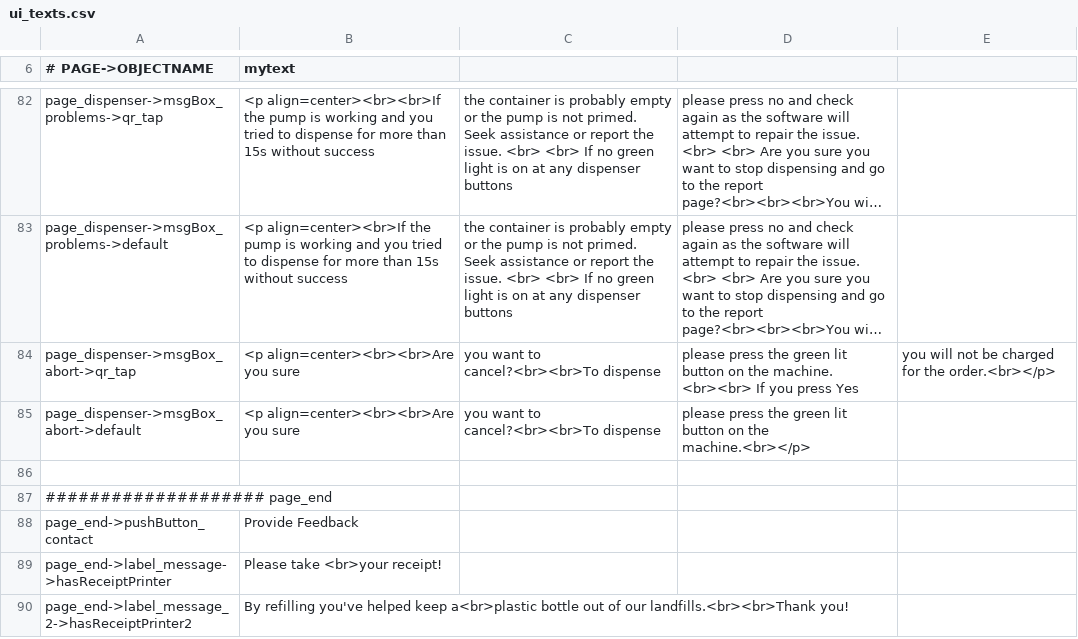
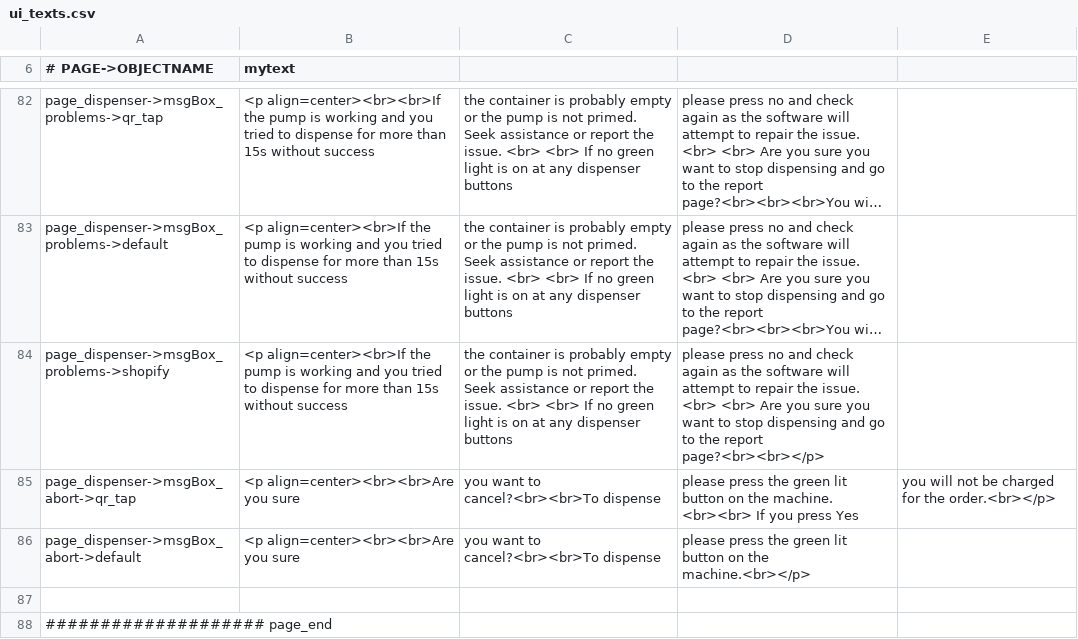
Before and after one commit to opensoapstand/station_computer, a CSV file: ui/references/templates/default/ui_texts.csv, drawn as a sheet; only a part is shown, gaps mark what is left out; the shorter side is filled out with more unchanged rows; long unchanged cells end in …; the diff names each change by its address in the sheet, - before the commit and + after, or states it on an @@ line.

```diff
--- a/ui/references/templates/default/ui_texts.csv
+++ b/ui/references/templates/default/ui_texts.csv
+row 84: page_dispenser->msgBox_problems->shopify | <p align=center><br>If the pump is working and you tried to dispense for more than 15s without success | the container is probably empty or the pump is not primed. Seek assistance or report the issue. <br> <br> If no green light is on at any dispenser buttons | please press no and check again as the software will attempt to repair the issue. <br> <br> Are you sure you want to stop dispensing and go to the report page?<br><br></p>
```
Also changed, not shown: 4 other files.
